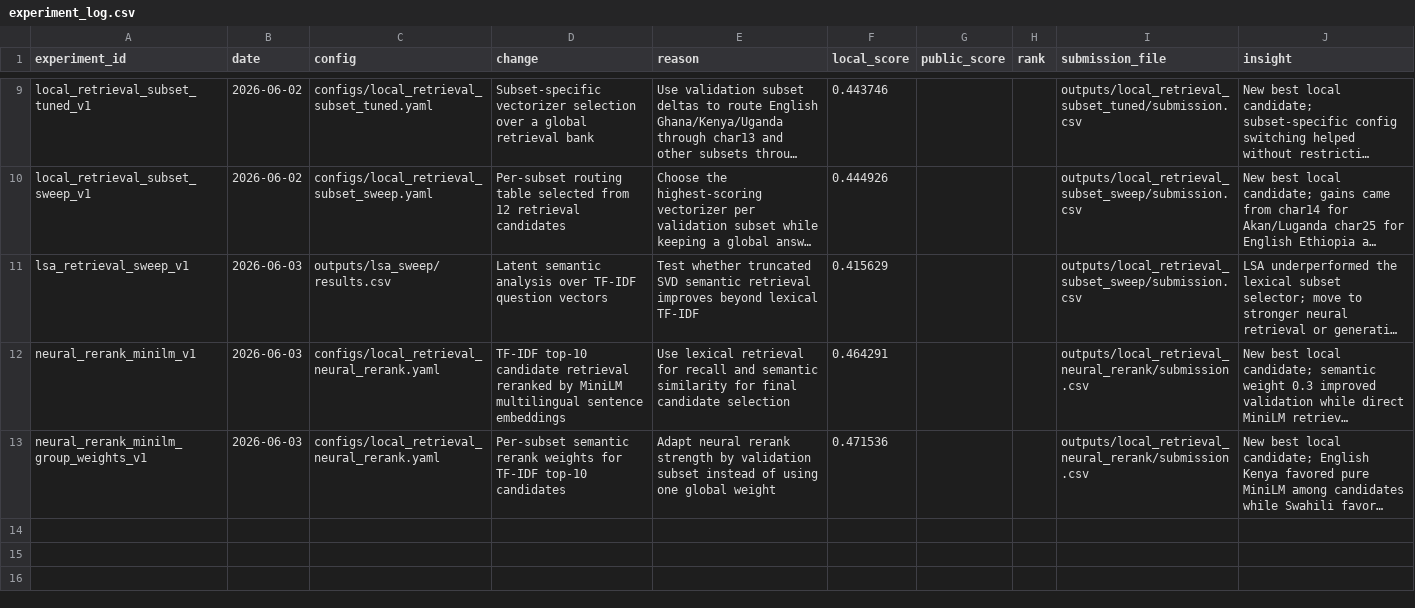
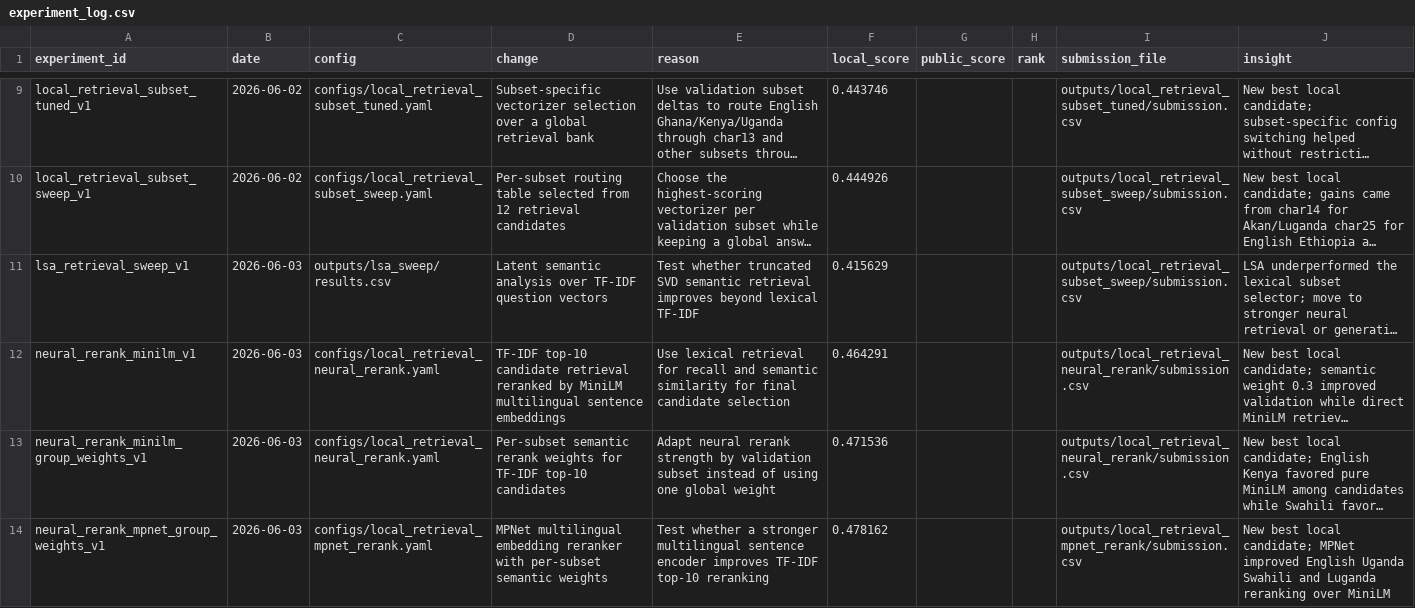
Before and after one commit to elvispreakerebi/health-qa-summative, a CSV file: reports/experiment_log.csv, drawn as a sheet; only a part is shown, gaps mark what is left out; long unchanged cells end in …; the diff names each change by its address in the sheet, - before the commit and + after, or states it on an @@ line.

Commit message:
feat: add mpnet neural rerank candidate

```diff
--- a/reports/experiment_log.csv
+++ b/reports/experiment_log.csv
+row 14: neural_rerank_mpnet_group_weights_v1 | 2026-06-03 | configs/local_retrieval_mpnet_rerank.yaml | MPNet multilingual embedding reranker with per-subset semantic weights | Test whether a stronger multilingual sentence encoder improves TF-IDF top-10 reranking | 0.478162 |  |  | outputs/local_retrieval_mpnet_rerank/submission.csv | New best local candidate; MPNet improved English Uganda Swahili and Luganda reranking over MiniLM
```
Also changed, not shown: 1 other file.
